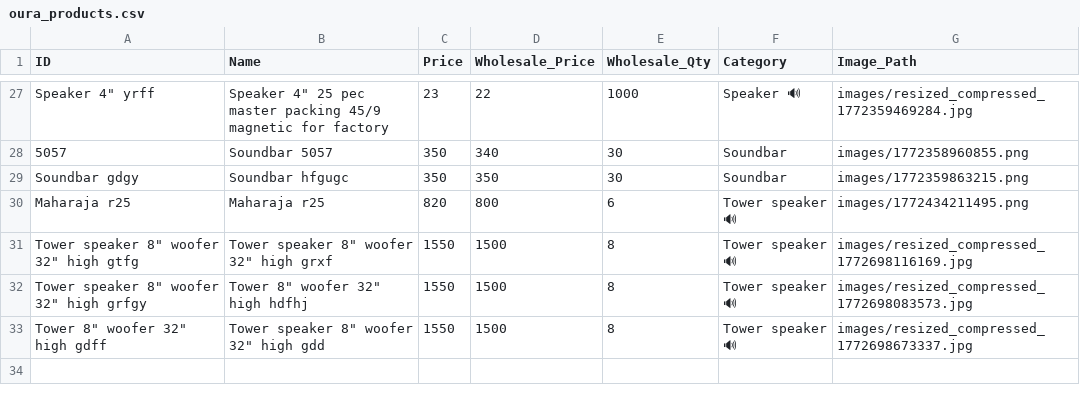
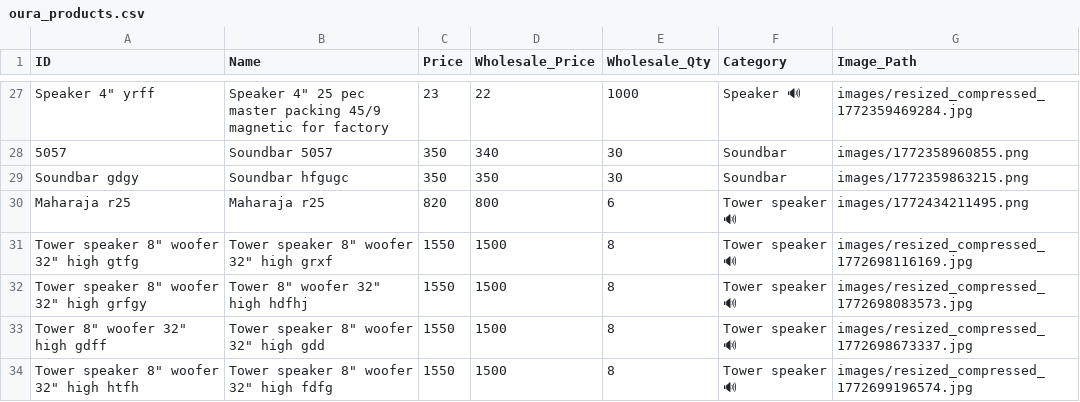
Before and after one commit to shalabhjainsj-glitch/Oura, a CSV file: oura_products.csv, drawn as a sheet; only a part is shown, gaps mark what is left out; the diff names each change by its address in the sheet, - before the commit and + after, or states it on an @@ line.

Commit message:
Add product Tower speaker 8" woofer 32" high fdfg

```diff
--- a/oura_products.csv
+++ b/oura_products.csv
+row 34: Tower speaker 8" woofer 32" high htfh | Tower speaker 8" woofer 32" high fdfg | 1550 | 1500 | 8 | Tower speaker 🔊 | images/resized_compressed_1772699196574.jpg
```
